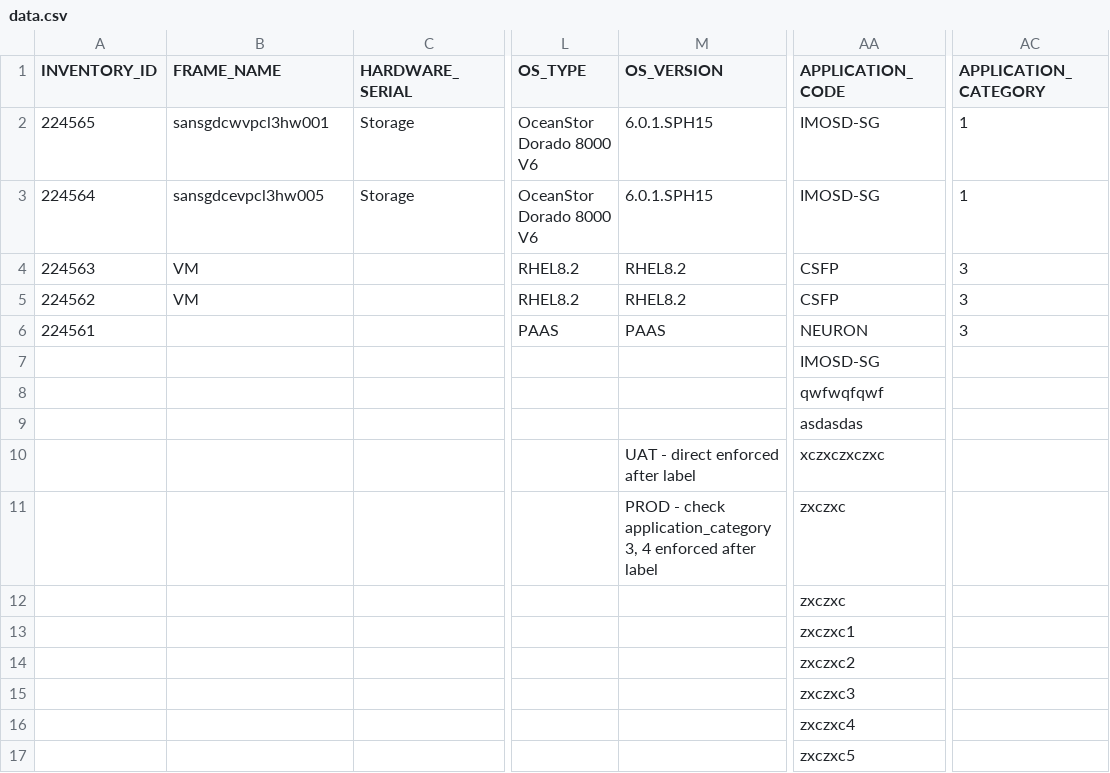
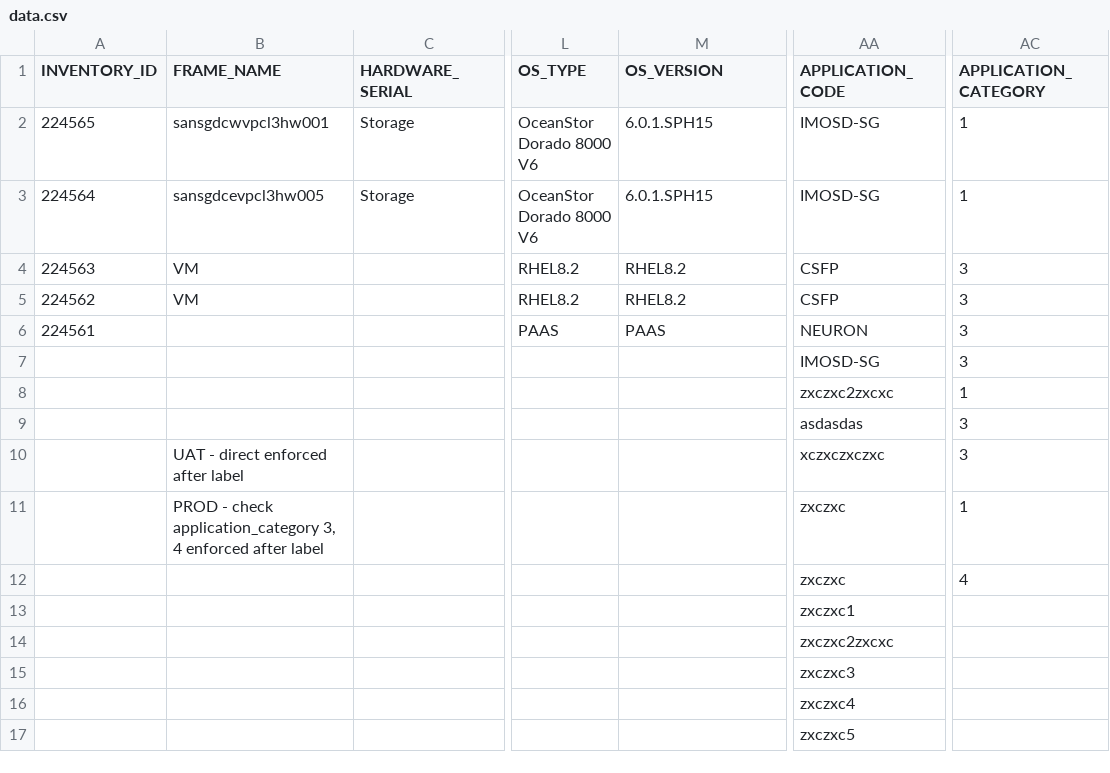
Before and after one commit to boons1215/auto_label, a CSV file: data.csv, drawn as a sheet; only a part is shown, gaps mark what is left out; the diff names each change by its address in the sheet, - before the commit and + after, or states it on an @@ line.

Commit message:
add enforcement function to enforce VEN in UAT and in PRODUCTION (cat 3 / 4)

```diff
--- a/data.csv
+++ b/data.csv
-AC7 (APPLICATION_CATEGORY): (empty)
+AC7 (APPLICATION_CATEGORY): 3
-AA8 (APPLICATION_CODE): qwfwqfqwf
+AA8 (APPLICATION_CODE): zxczxc2zxcxc
-AC8 (APPLICATION_CATEGORY): (empty)
+AC8 (APPLICATION_CATEGORY): 1
-AC9:AC10 (APPLICATION_CATEGORY): (empty)
+AC9:AC10 (APPLICATION_CATEGORY): 3
-B10 (FRAME_NAME): (empty)
+B10 (FRAME_NAME): UAT - direct enforced after label
-M10 (OS_VERSION): UAT - direct enforced after label
+M10 (OS_VERSION): (empty)
-B11 (FRAME_NAME): (empty)
+B11 (FRAME_NAME): PROD - check application_category 3, 4 enforced after label
-M11 (OS_VERSION): PROD - check application_category 3, 4 enforced after label
+M11 (OS_VERSION): (empty)
-AC11 (APPLICATION_CATEGORY): (empty)
+AC11 (APPLICATION_CATEGORY): 1
-AC12 (APPLICATION_CATEGORY): (empty)
+AC12 (APPLICATION_CATEGORY): 4
-AA14 (APPLICATION_CODE): zxczxc2
+AA14 (APPLICATION_CODE): zxczxc2zxcxc
```
Also changed, not shown: 5 other files.
